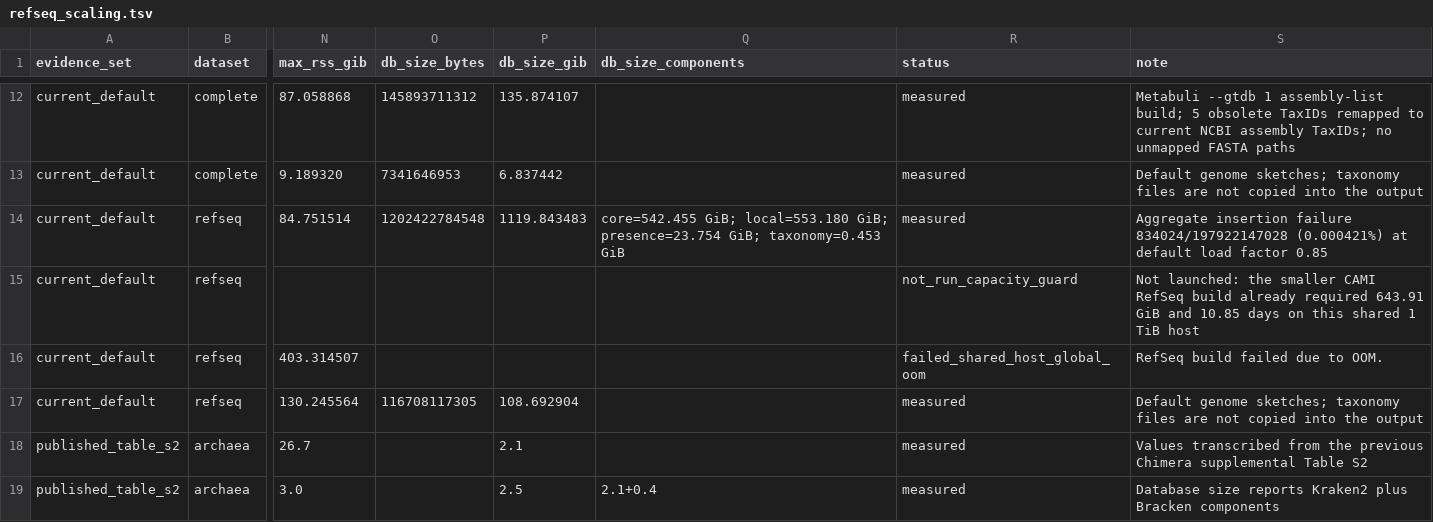
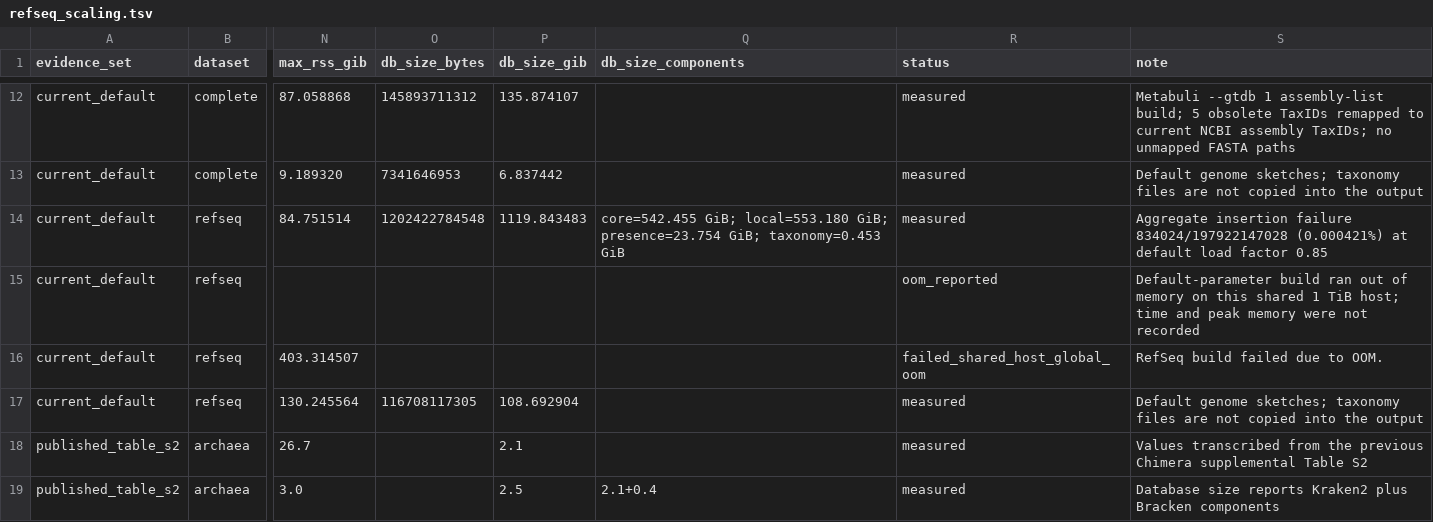
Before and after one commit to LoadStar822/ChimeraBenchmark, a TSV file: results/builds/refseq_scaling.tsv, drawn as a sheet; only a part is shown, gaps mark what is left out; the diff names each change by its address in the sheet, - before the commit and + after, or states it on an @@ line.

Commit message:
Record the Centrifuger full RefSeq build as out of memory

```diff
--- a/results/builds/refseq_scaling.tsv
+++ b/results/builds/refseq_scaling.tsv
-R15 (status): not_run_capacity_guard
+R15 (status): oom_reported
-S15 (note): Not launched: the smaller CAMI RefSeq build already required 643.91 GiB and 10.85 days on this shared 1 TiB host
+S15 (note): Default-parameter build ran out of memory on this shared 1 TiB host; time and peak memory were not recorded
```
Also changed, not shown: 1 other file.
